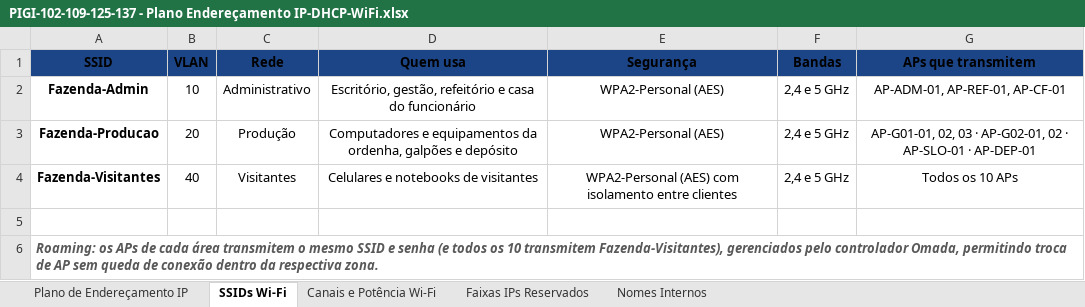
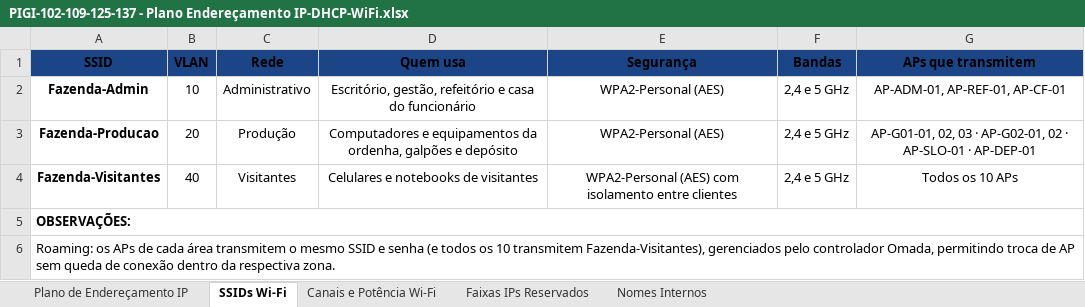
Before and after one commit to GabrielSchiavo/projeto-rede-fazenda, an Excel workbook: planilhas/PIGI-102-109-125-137 - Plano Endereçamento IP-DHCP-WiFi.xlsx, sheet SSIDs Wi-Fi, drawn as a sheet; values as stored, in another font and other column widths than the file's, no borders; the diff names each change by its address in the sheet, - before the commit and + after, or states it on an @@ line.

```diff
--- a/planilhas/PIGI-102-109-125-137 - Plano Endereçamento IP-DHCP-WiFi.xlsx (sheet SSIDs Wi-Fi)
+++ b/planilhas/PIGI-102-109-125-137 - Plano Endereçamento IP-DHCP-WiFi.xlsx (sheet SSIDs Wi-Fi)
-A5 (SSID): (empty)
+A5 (SSID): OBSERVAÇÕES:
+A5:G5 merged
@@ A6 bold: on → off, italic: on → off, text colour: #595959 → black @@
```
Also changed, not shown: sheet Canais e Potência Wi-Fi, planilhas/PIGI 122 - Pontos de Rede.xlsx, planilhas/PIGI-101-103-105-106 - Plano de VLANs e Permissões.xlsx, 5 other files.
